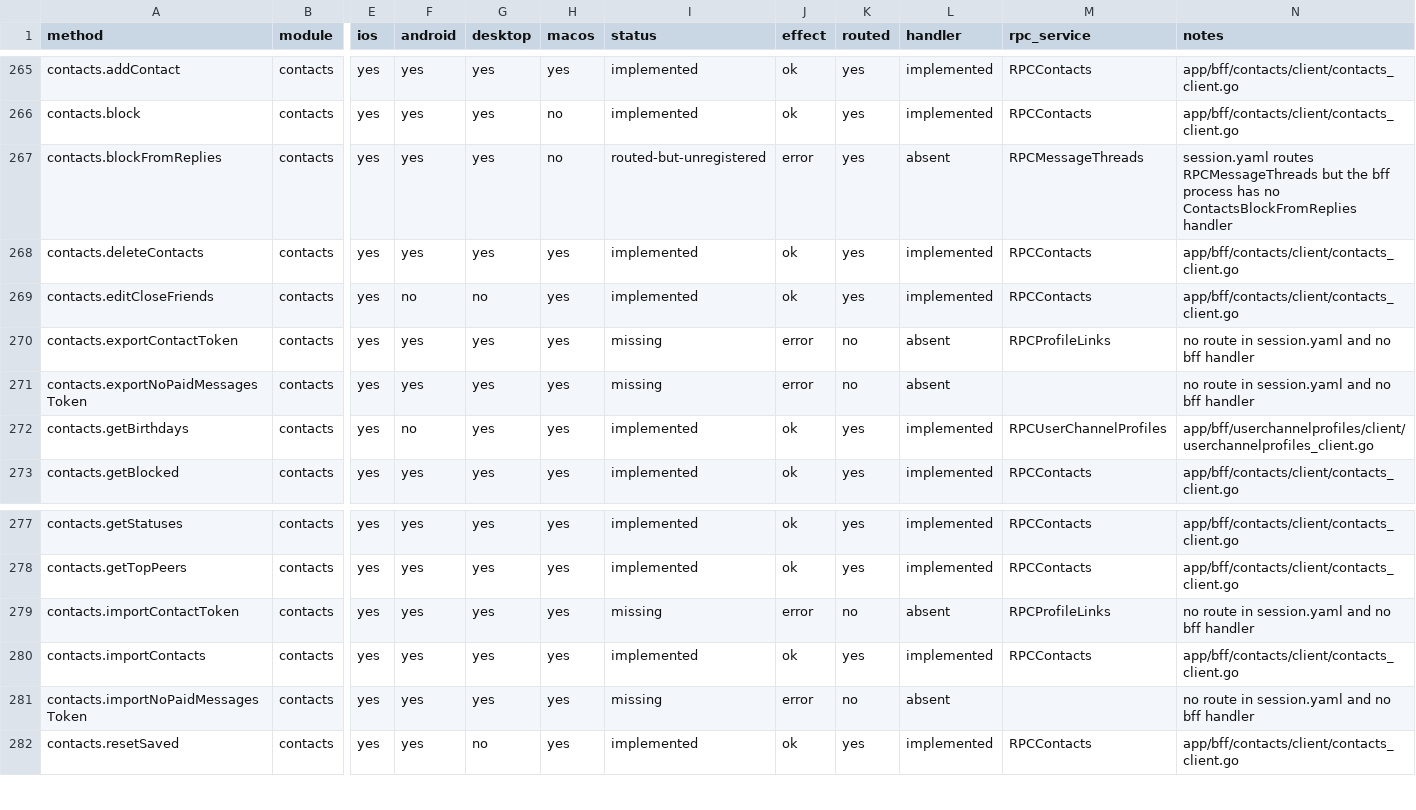
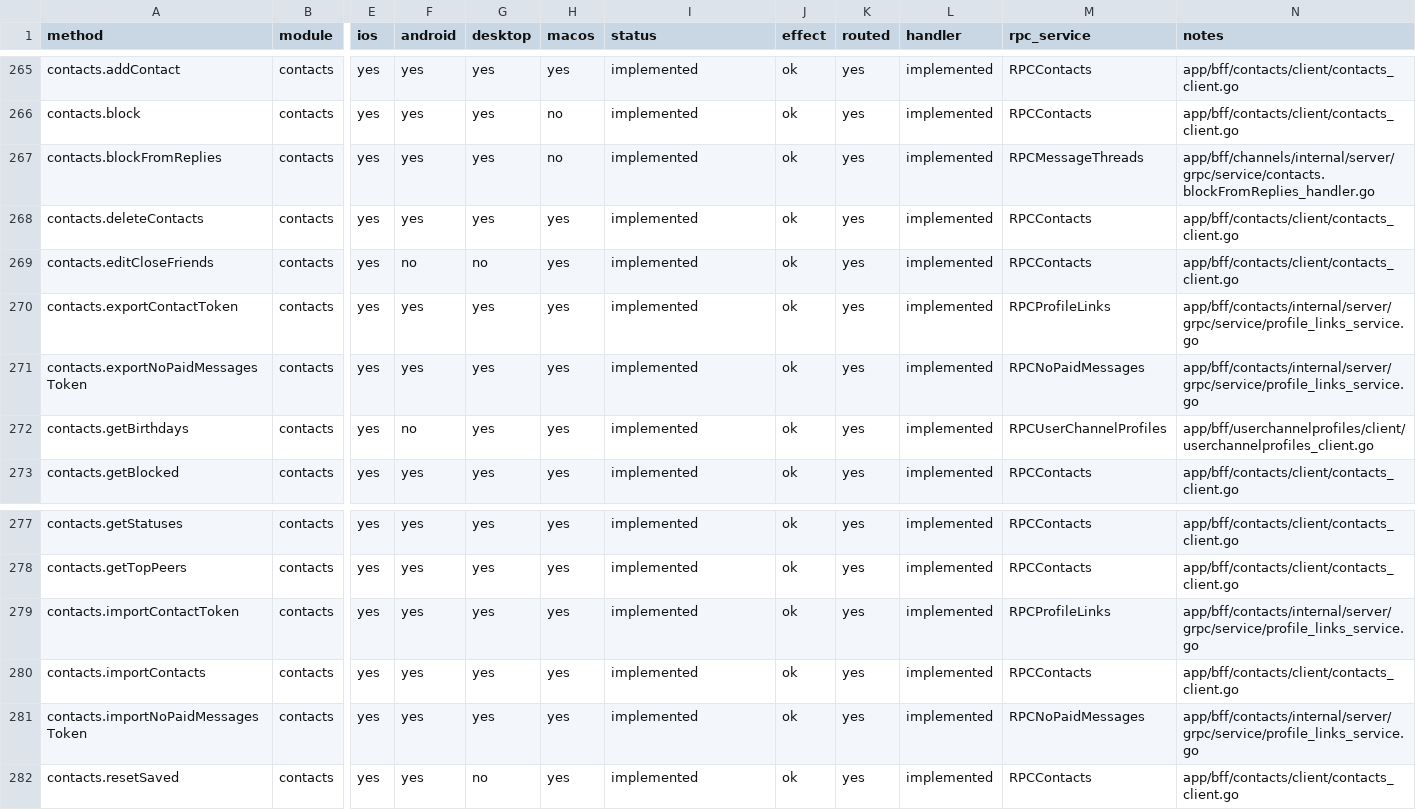
Before and after one commit to tellomi/teamgram-server, a CSV file: docs/api-coverage.csv, drawn as a sheet; only a part is shown, gaps mark what is left out; the diff names each change by its address in the sheet, - before the commit and + after, or states it on an @@ line.

```diff
--- a/docs/api-coverage.csv
+++ b/docs/api-coverage.csv
-I267 (status): routed-but-unregistered
+I267 (status): implemented
-J267 (effect): error
+J267 (effect): ok
-L267 (handler): absent
+L267 (handler): implemented
-N267 (notes): session.yaml routes RPCMessageThreads but the bff process has no ContactsBlockFromReplies handler
+N267 (notes): app/bff/channels/internal/server/grpc/service/contacts.blockFromReplies_handler.go
-I270:I271 (status): missing
+I270:I271 (status): implemented
-J270:J271 (effect): error
+J270:J271 (effect): ok
-K270:K271 (routed): no
+K270:K271 (routed): yes
-L270:L271 (handler): absent
+L270:L271 (handler): implemented
-N270:N271 (notes): no route in session.yaml and no bff handler
+N270:N271 (notes): app/bff/contacts/internal/server/grpc/service/profile_links_service.go
-M271 (rpc_service): (empty)
+M271 (rpc_service): RPCNoPaidMessages
-I279 (status): missing
+I279 (status): implemented
-J279 (effect): error
+J279 (effect): ok
-K279 (routed): no
+K279 (routed): yes
-L279 (handler): absent
+L279 (handler): implemented
-N279 (notes): no route in session.yaml and no bff handler
+N279 (notes): app/bff/contacts/internal/server/grpc/service/profile_links_service.go
-I281 (status): missing
+I281 (status): implemented
-J281 (effect): error
+J281 (effect): ok
-K281 (routed): no
+K281 (routed): yes
-L281 (handler): absent
+L281 (handler): implemented
-M281 (rpc_service): (empty)
+M281 (rpc_service): RPCNoPaidMessages
-N281 (notes): no route in session.yaml and no bff handler
+N281 (notes): app/bff/contacts/internal/server/grpc/service/profile_links_service.go
```
Also changed, not shown: 28 other files.
